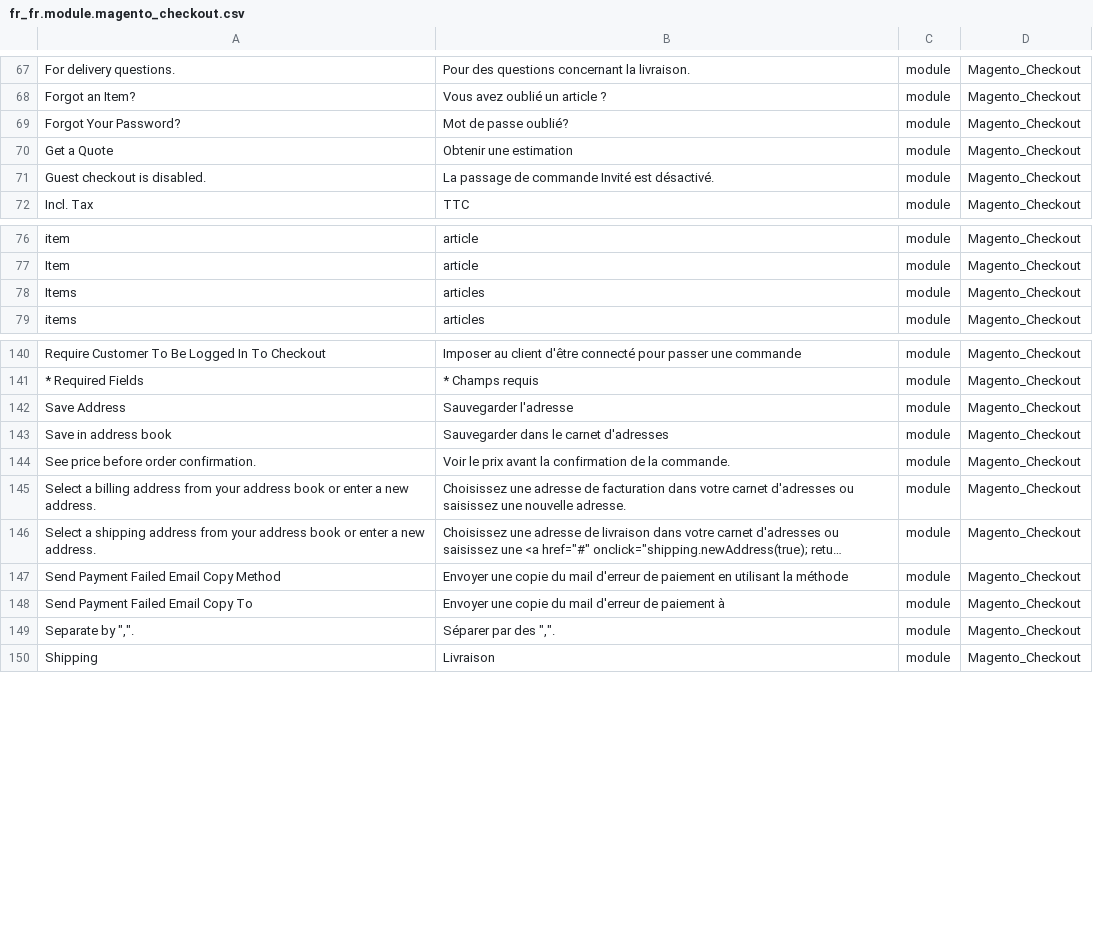
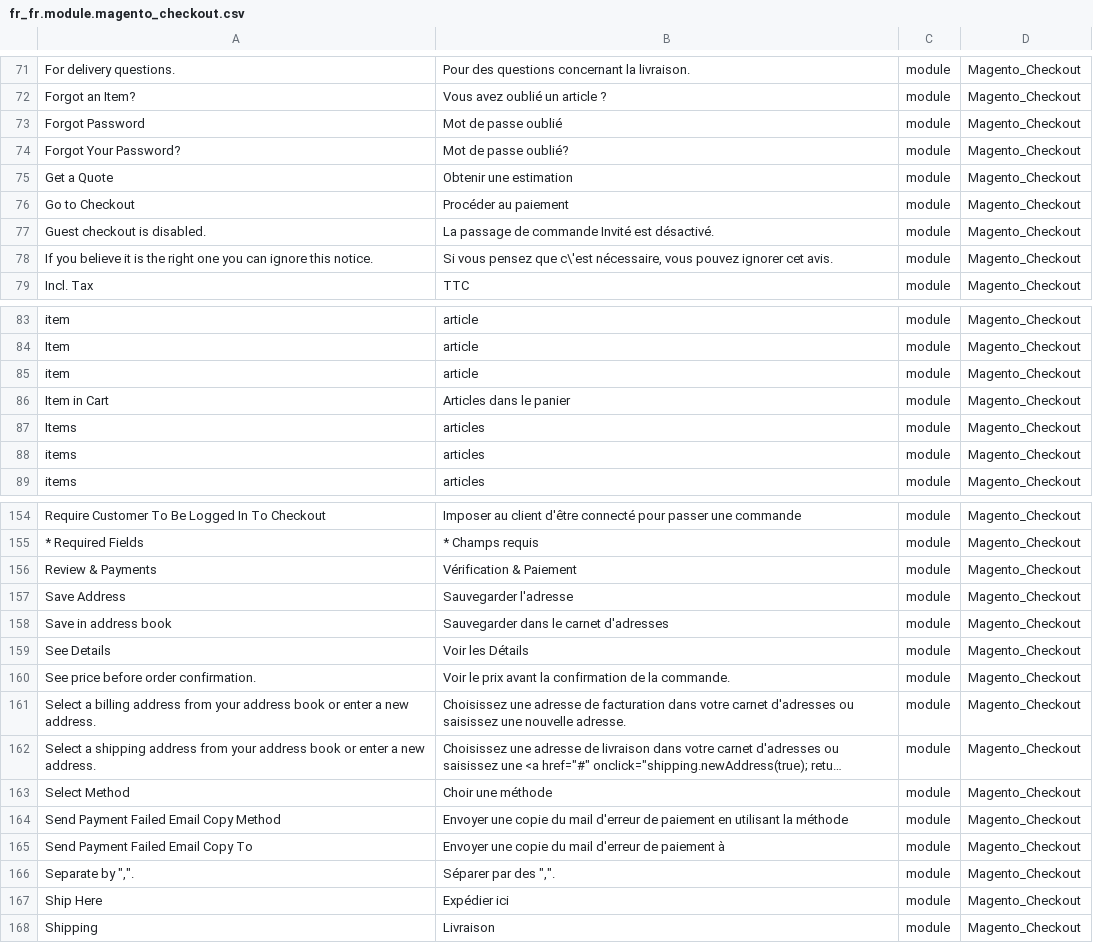
Before and after one commit to Imaginaerum/magento2-language-fr-fr, a CSV file: fr_fr.module.magento_checkout.csv, drawn as a sheet; only a part is shown, gaps mark what is left out; long unchanged cells end in …; the diff covers the shown part only; the diff names each change by its address in the sheet, - before the commit and + after, or states it on an @@ line.

Commit message:
Update translations

```diff
--- a/fr_fr.module.magento_checkout.csv
+++ b/fr_fr.module.magento_checkout.csv
+row 73: Forgot Password | Mot de passe oublié | module | Magento_Checkout
+row 76: Go to Checkout | Procéder au paiement | module | Magento_Checkout
+row 78: If you believe it is the right one you can ignore this notice. | Si vous pensez que c\'est nécessaire, vous pouvez ignorer cet avis. | module | Magento_Checkout
+row 85: item | article | module | Magento_Checkout
+row 86: Item in Cart | Articles dans le panier | module | Magento_Checkout
+row 88: items | articles | module | Magento_Checkout
+row 156: Review & Payments | Vérification & Paiement | module | Magento_Checkout
+row 159: See Details | Voir les Détails | module | Magento_Checkout
+row 163: Select Method | Choir une méthode | module | Magento_Checkout
+row 167: Ship Here | Expédier ici | module | Magento_Checkout
```
Also changed, not shown: 13 added rows elsewhere in this file, fr_fr.component.magento2_base.csv, fr_fr.custom.imaginaerum.csv, 22 other files.
